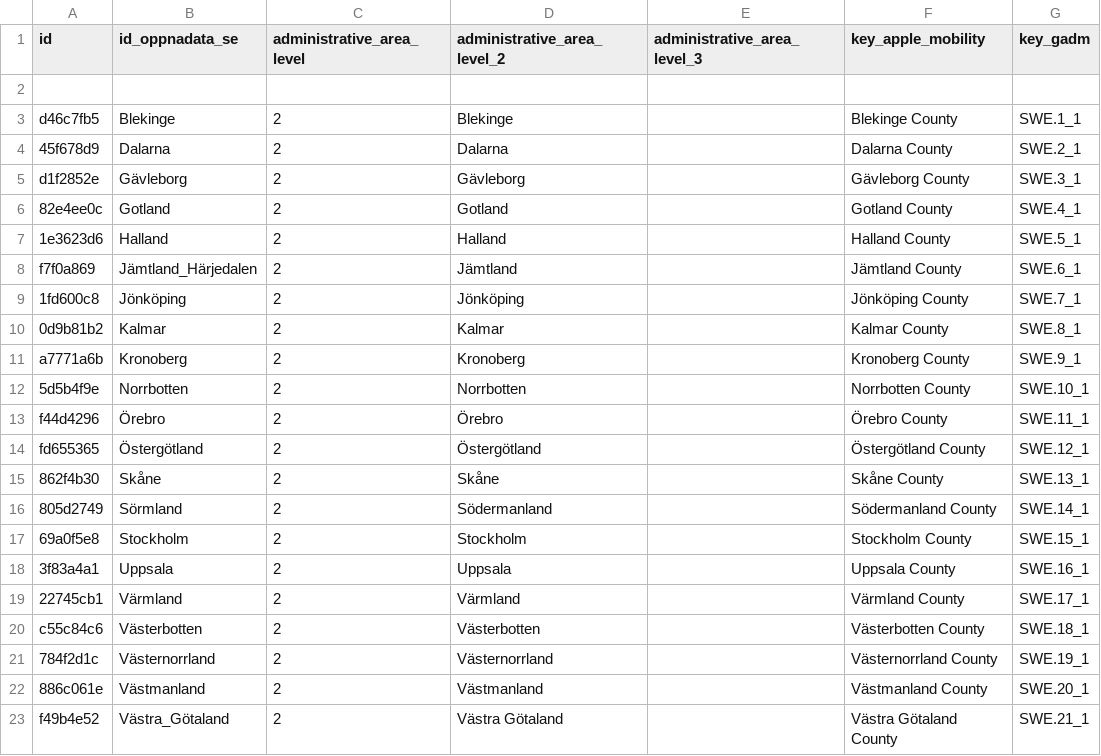
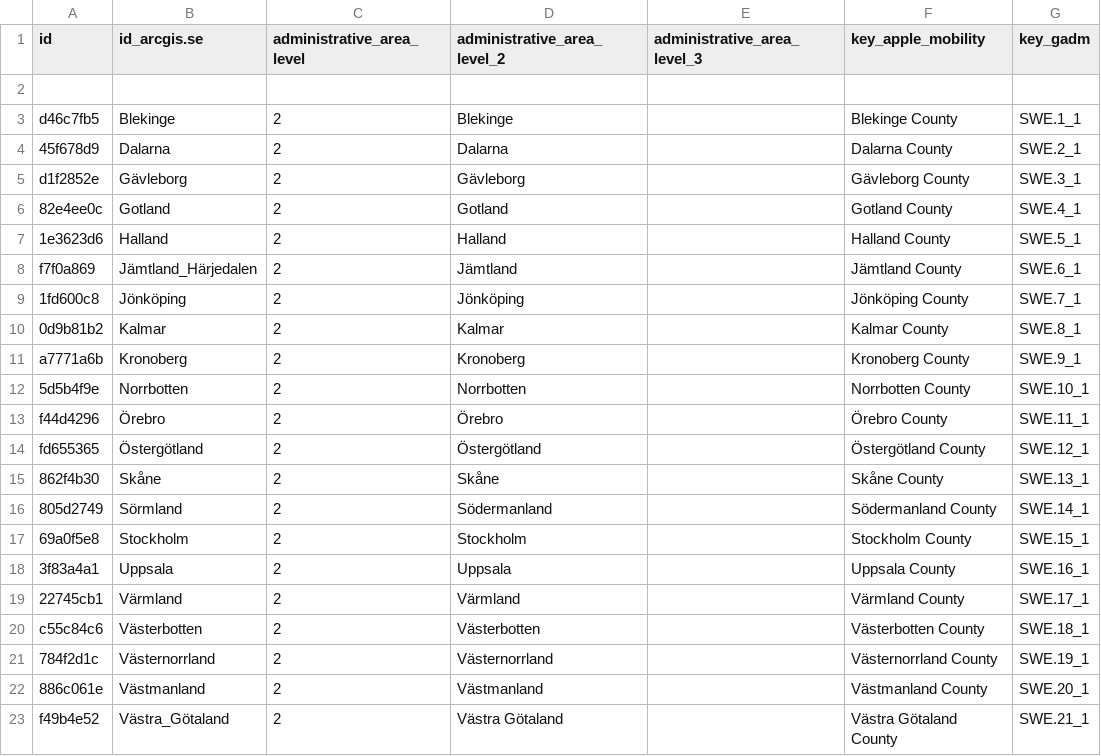
Before and after one commit to covid19datahub/COVID19, a CSV file: inst/extdata/db/SWE.csv, drawn as a sheet; only a part is shown; the diff names each change by its address in the sheet, - before the commit and + after, or states it on an @@ line.

```diff
--- a/inst/extdata/db/SWE.csv
+++ b/inst/extdata/db/SWE.csv
-B1: id_oppnadata_se
+B1: id_arcgis.se
```
Also changed, not shown: 3 other files.
